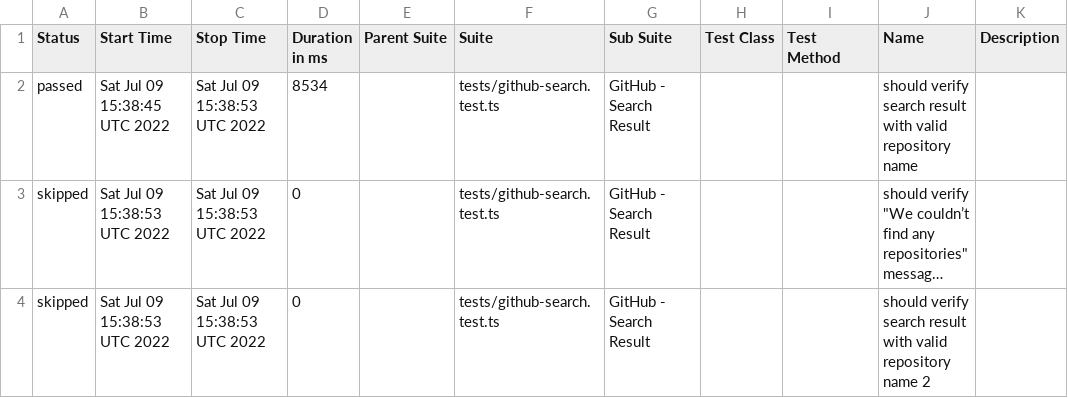
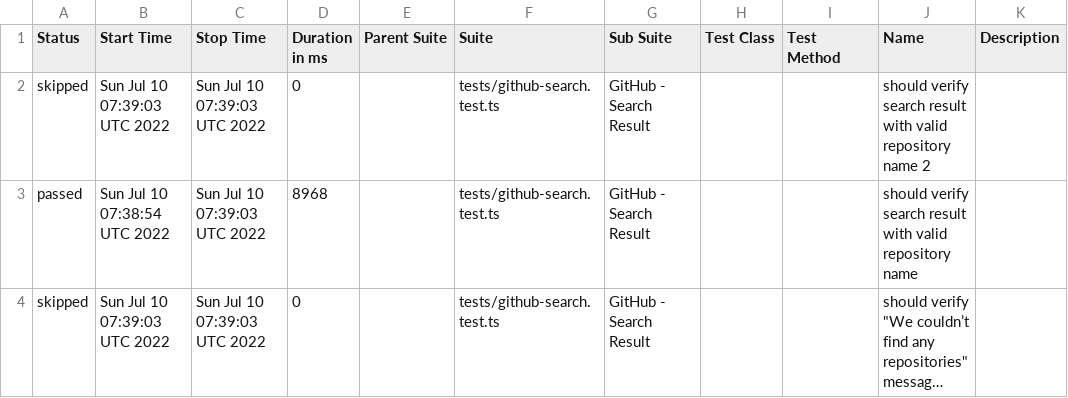
Before and after one commit to anneH/allure-playwright-example, a CSV file: data/suites.csv, drawn as a sheet; long unchanged cells end in …; removed rows and columns are numbered as before the commit, all else as after; the diff names each change by its address in the sheet, - before the commit and + after, or states it on an @@ line.

```diff
--- a/data/suites.csv
+++ b/data/suites.csv
+row 2: skipped | Sun Jul 10 07:39:03 UTC 2022 | Sun Jul 10 07:39:03 UTC 2022 | 0 |  | tests/github-search.test.ts | GitHub - Search Result |  |  | should verify search result with valid repository name 2
-B3 (Start Time): Sat Jul 09 15:38:45 UTC 2022
+B3 (Start Time): Sun Jul 10 07:38:54 UTC 2022
-C3:C4 (Stop Time): Sat Jul 09 15:38:53 UTC 2022
+C3:C4 (Stop Time): Sun Jul 10 07:39:03 UTC 2022
-D3 (Duration in ms): 8534
+D3 (Duration in ms): 8968
-B4 (Start Time): Sat Jul 09 15:38:53 UTC 2022
+B4 (Start Time): Sun Jul 10 07:39:03 UTC 2022
-row 4: skipped | Sat Jul 09 15:38:53 UTC 2022 | Sat Jul 09 15:38:53 UTC 2022 | 0 |  | tests/github-search.test.ts | GitHub - Search Result |  |  | should verify search result with valid repository name 2
```
Also changed, not shown: 25 other files.
